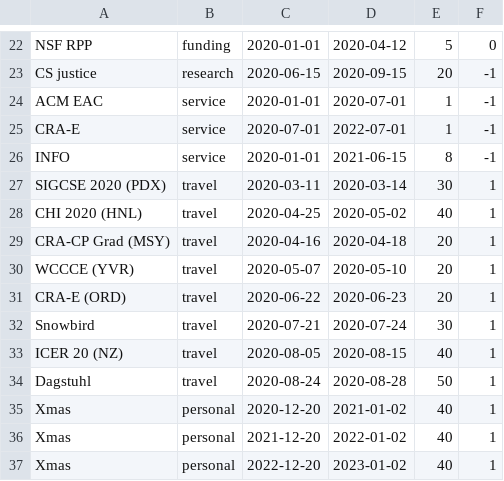
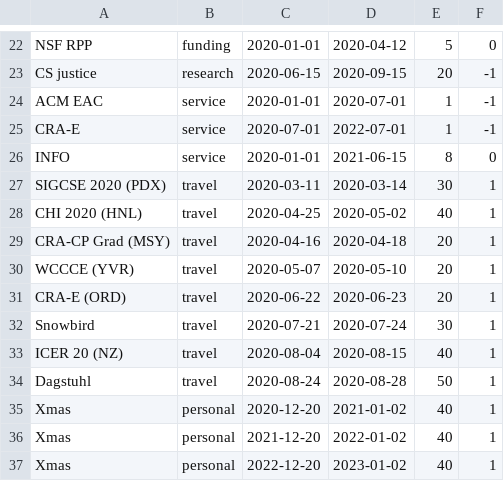
Before and after one commit to amyjko/faculty, a CSV file: promises/promises.csv, drawn as a sheet; only a part is shown, gaps mark what is left out.

Commit message:
Revised promise inclusion logic.

```diff
--- a/promises/promises.csv
+++ b/promises/promises.csv
@@ -25,3 +25,3 @@ ACM EAC, 			service, 	2020-01-01, 2020-07-01, 1, -1
 CRA-E, 				service, 	2020-07-01, 2022-07-01, 1, -1
-INFO, 				service, 	2020-01-01, 2021-06-15, 8, -1
+INFO, 				service, 	2020-01-01, 2021-06-15, 8, 0
 SIGCSE 2020 (PDX),	travel,		2020-03-11, 2020-03-14, 30, 1
@@ -32,3 +32,3 @@ CRA-E (ORD), 		travel, 	2020-06-22, 2020-06-23, 20, 1
 Snowbird, 			travel, 	2020-07-21, 2020-07-24, 30, 1
-ICER 20 (NZ),		travel, 	2020-08-05, 2020-08-15, 40, 1
+ICER 20 (NZ),		travel, 	2020-08-04, 2020-08-15, 40, 1
 Dagstuhl, 			travel, 	2020-08-24, 2020-08-28, 50,	1
```
Also changed, not shown: 1 other file.
